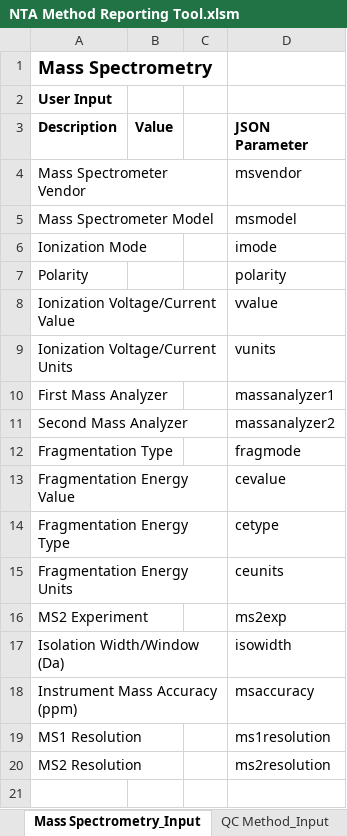
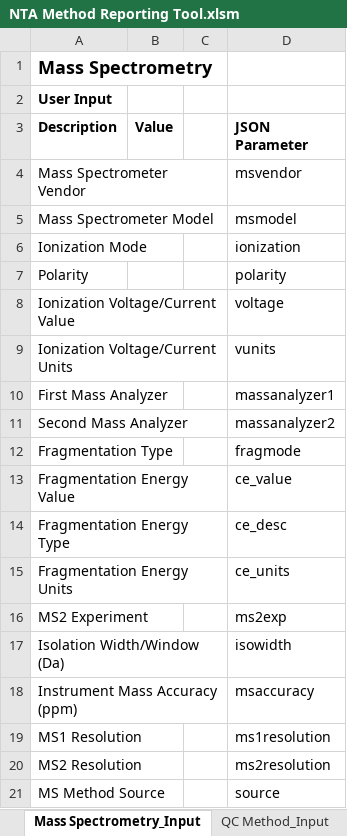
Before and after one commit to usnistgov/dimspec, an Excel workbook: src/methodreportingtool/NTA Method Reporting Tool.xlsm, sheet Mass Spectrometry_Input, drawn as a sheet; values as stored, in another font and other column widths than the file's, no borders; the diff names each change by its address in the sheet, - before the commit and + after, or states it on an @@ line.

Commit message:
updated for Sciex MS data

```diff
--- a/src/methodreportingtool/NTA Method Reporting Tool.xlsm (sheet Mass Spectrometry_Input)
+++ b/src/methodreportingtool/NTA Method Reporting Tool.xlsm (sheet Mass Spectrometry_Input)
-D6 (JSON Parameter): imode
+D6 (JSON Parameter): ionization
-D8 (JSON Parameter): vvalue
+D8 (JSON Parameter): voltage
-D13 (JSON Parameter): cevalue
+D13 (JSON Parameter): ce_value
-D14 (JSON Parameter): cetype
+D14 (JSON Parameter): ce_desc
-D15 (JSON Parameter): ceunits
+D15 (JSON Parameter): ce_units
+row 21: MS Method Source |  |  | source
```
Also changed, not shown: sheet Sample_Input, sheet Chromatography_Input, 5 other files.
